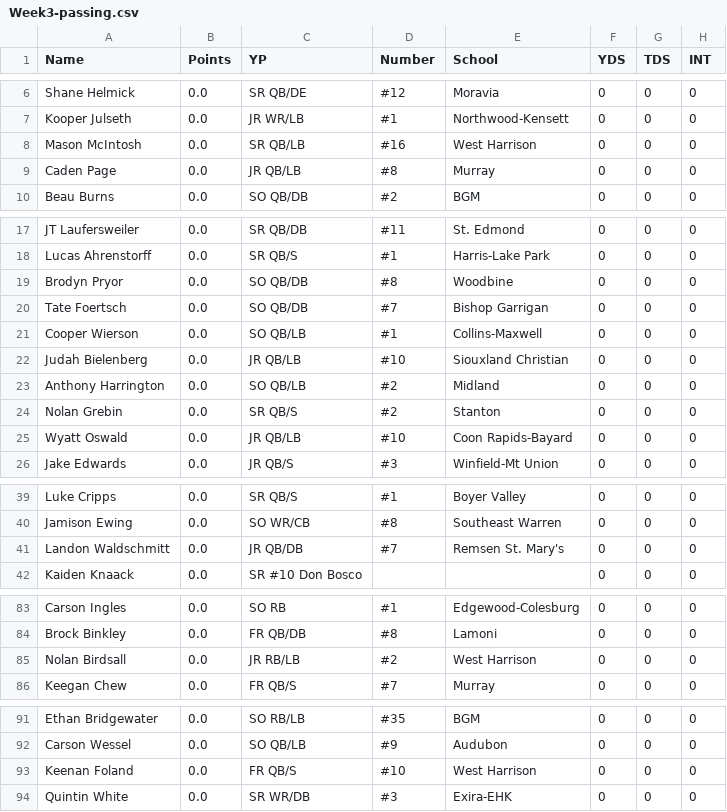
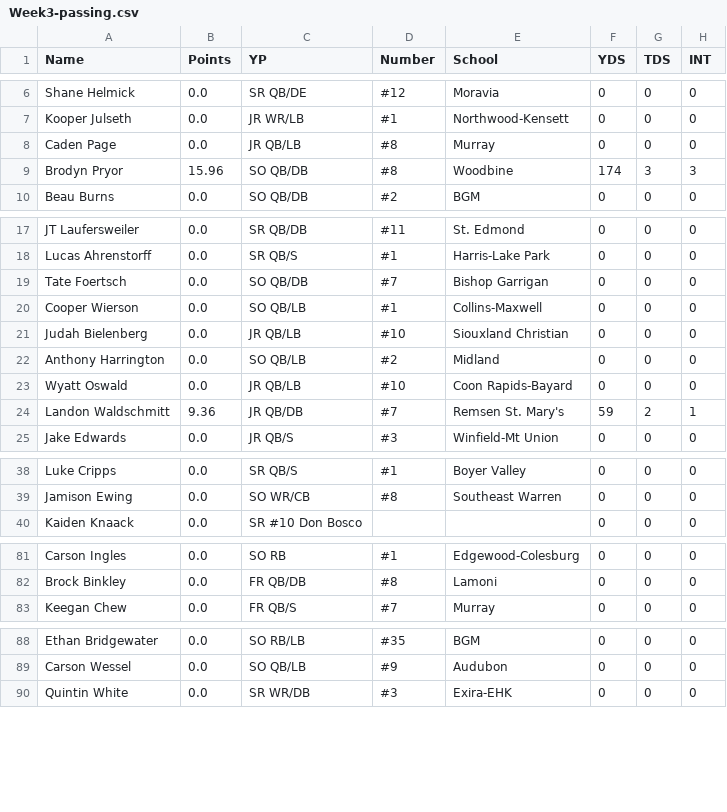
Before and after one commit to Fwiy27/8Man, a CSV file: data/Week3-passing.csv, drawn as a sheet; only a part is shown, gaps mark what is left out; removed rows and columns are numbered as before the commit, all else as after; the diff names each change by its address in the sheet, - before the commit and + after, or states it on an @@ line.

```diff
--- a/data/Week3-passing.csv
+++ b/data/Week3-passing.csv
-row 8: Mason McIntosh | 0.0 | SR QB/LB | #16 | West Harrison | 0 | 0 | 0
+row 9: Brodyn Pryor | 15.96 | SO QB/DB | #8 | Woodbine | 174 | 3 | 3
-row 19: Brodyn Pryor | 0.0 | SO QB/DB | #8 | Woodbine | 0 | 0 | 0
-row 24: Nolan Grebin | 0.0 | SR QB/S | #2 | Stanton | 0 | 0 | 0
+row 24: Landon Waldschmitt | 9.36 | JR QB/DB | #7 | Remsen St. Mary's | 59 | 2 | 1
-row 41: Landon Waldschmitt | 0.0 | JR QB/DB | #7 | Remsen St. Mary's | 0 | 0 | 0
-row 85: Nolan Birdsall | 0.0 | JR RB/LB | #2 | West Harrison | 0 | 0 | 0
-row 93: Keenan Foland | 0.0 | FR QB/S | #10 | West Harrison | 0 | 0 | 0
```
Also changed, not shown: data/Week3-points-ps.csv, data/Week3-receiving-all.csv, 18 other files.
